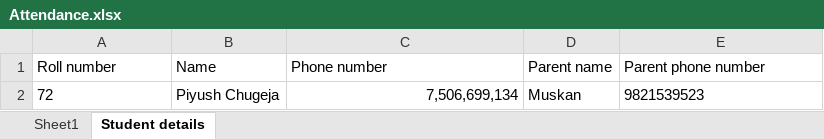
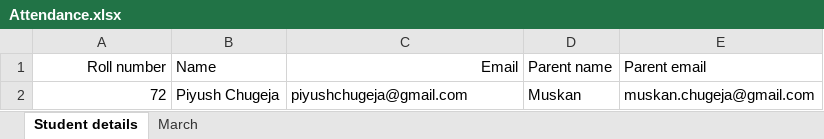
Before and after one commit to piyushchugeja/face-recognition-based-attendance, an Excel workbook: Attendance.xlsx, sheet Student details, drawn as a sheet; values as stored, in another font and other column widths than the file's, no borders; the diff names each change by its address in the sheet, - before the commit and + after, or states it on an @@ line.

Commit message:
new sheet created for each month

```diff
--- a/Attendance.xlsx (sheet Student details)
+++ b/Attendance.xlsx (sheet Student details)
-sheet tab: Sheet1
+sheet tab: March
-A1:A2 alignment: left
+A1:A2 alignment: right
-C1: Phone number
+C1: Email
-C1 alignment: left
+C1 alignment: right
-E1: Parent phone number
+E1: Parent email
-C2 (Email): 7,506,699,134
+C2 (Email): piyushchugeja@gmail.com
-E2 (Parent email): 9821539523
+E2 (Parent email): muskan.chugeja@gmail.com
```
Also changed, not shown: 5 other files.
